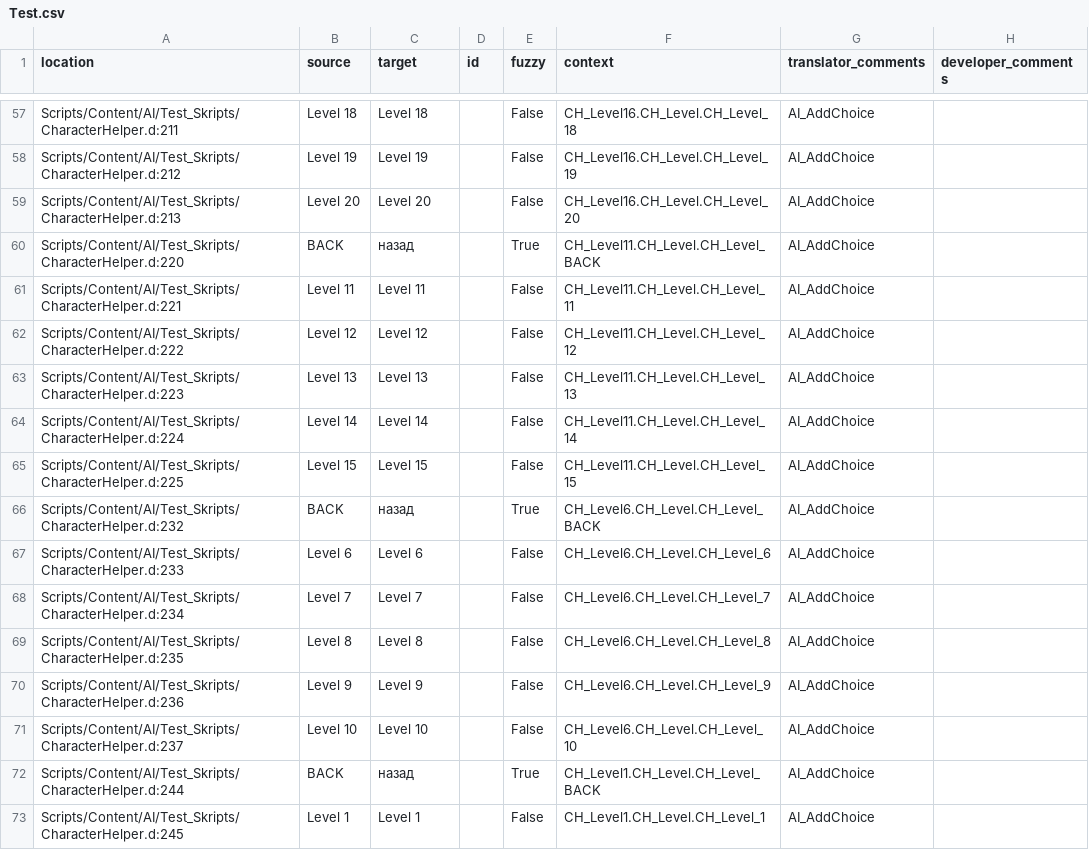
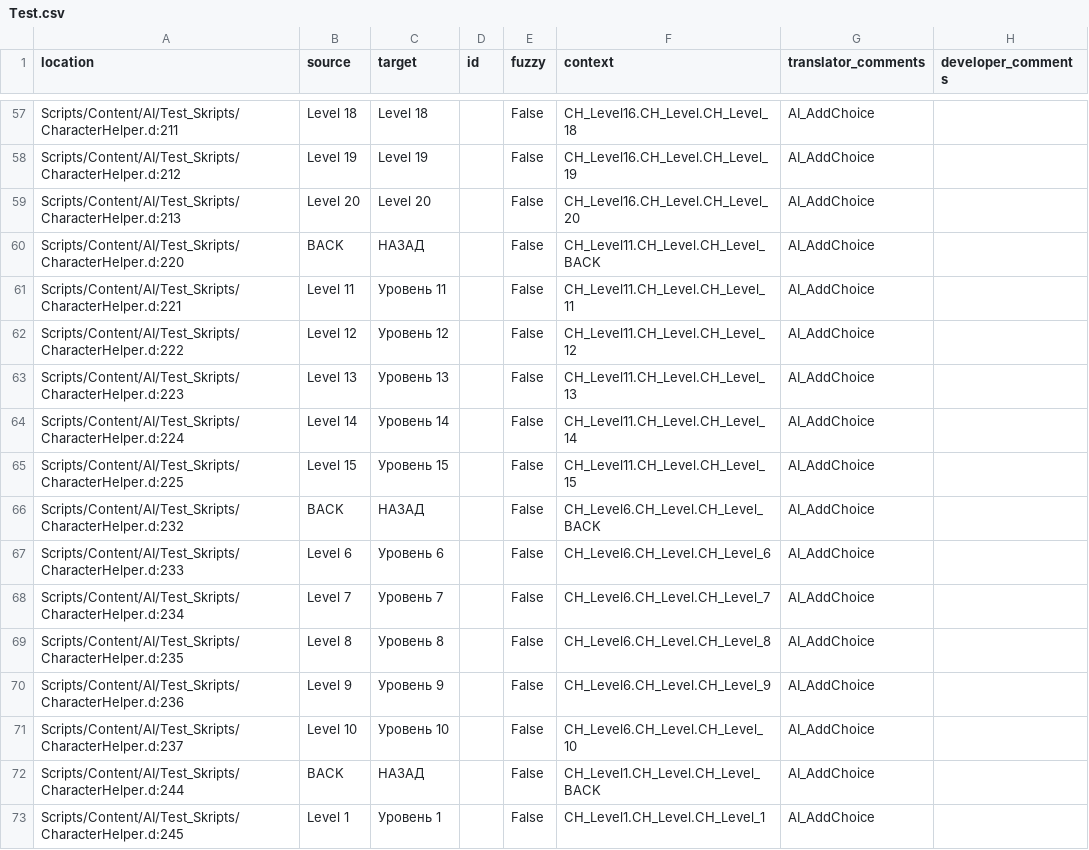
Before and after one commit to auronen/Gothic-Sequel-localization, a CSV file: .translations/ru/Test.csv, drawn as a sheet; only a part is shown, gaps mark what is left out; the diff covers the shown part only.

Commit message:
Translated using Weblate (Russian)
Currently translated at 82.6% (119 of 144 strings)

Translation: Gothic Sequel/Test
Translate-URL: http://weblate.cokoliv.eu/projects/gothic-sequel/test/ru/

```diff
--- a/.translations/ru/Test.csv
+++ b/.translations/ru/Test.csv
@@ -59,15 +59,15 @@
 "Scripts/Content/AI/Test_Skripts/CharacterHelper.d:213","Level 20","Level 20","","False","CH_Level16.CH_Level.CH_Level_20","AI_AddChoice",""
-"Scripts/Content/AI/Test_Skripts/CharacterHelper.d:220","BACK","назад","","True","CH_Level11.CH_Level.CH_Level_BACK","AI_AddChoice",""
-"Scripts/Content/AI/Test_Skripts/CharacterHelper.d:221","Level 11","Level 11","","False","CH_Level11.CH_Level.CH_Level_11","AI_AddChoice",""
-"Scripts/Content/AI/Test_Skripts/CharacterHelper.d:222","Level 12","Level 12","","False","CH_Level11.CH_Level.CH_Level_12","AI_AddChoice",""
-"Scripts/Content/AI/Test_Skripts/CharacterHelper.d:223","Level 13","Level 13","","False","CH_Level11.CH_Level.CH_Level_13","AI_AddChoice",""
-"Scripts/Content/AI/Test_Skripts/CharacterHelper.d:224","Level 14","Level 14","","False","CH_Level11.CH_Level.CH_Level_14","AI_AddChoice",""
-"Scripts/Content/AI/Test_Skripts/CharacterHelper.d:225","Level 15","Level 15","","False","CH_Level11.CH_Level.CH_Level_15","AI_AddChoice",""
-"Scripts/Content/AI/Test_Skripts/CharacterHelper.d:232","BACK","назад","","True","CH_Level6.CH_Level.CH_Level_BACK","AI_AddChoice",""
-"Scripts/Content/AI/Test_Skripts/CharacterHelper.d:233","Level  6","Level  6","","False","CH_Level6.CH_Level.CH_Level_6","AI_AddChoice",""
-"Scripts/Content/AI/Test_Skripts/CharacterHelper.d:234","Level  7","Level  7","","False","CH_Level6.CH_Level.CH_Level_7","AI_AddChoice",""
-"Scripts/Content/AI/Test_Skripts/CharacterHelper.d:235","Level  8","Level  8","","False","CH_Level6.CH_Level.CH_Level_8","AI_AddChoice",""
-"Scripts/Content/AI/Test_Skripts/CharacterHelper.d:236","Level  9","Level  9","","False","CH_Level6.CH_Level.CH_Level_9","AI_AddChoice",""
-"Scripts/Content/AI/Test_Skripts/CharacterHelper.d:237","Level 10","Level 10","","False","CH_Level6.CH_Level.CH_Level_10","AI_AddChoice",""
-"Scripts/Content/AI/Test_Skripts/CharacterHelper.d:244","BACK","назад","","True","CH_Level1.CH_Level.CH_Level_BACK","AI_AddChoice",""
-"Scripts/Content/AI/Test_Skripts/CharacterHelper.d:245","Level 1","Level 1","","False","CH_Level1.CH_Level.CH_Level_1","AI_AddChoice",""
+"Scripts/Content/AI/Test_Skripts/CharacterHelper.d:220","BACK","НАЗАД","","False","CH_Level11.CH_Level.CH_Level_BACK","AI_AddChoice",""
+"Scripts/Content/AI/Test_Skripts/CharacterHelper.d:221","Level 11","Уровень 11","","False","CH_Level11.CH_Level.CH_Level_11","AI_AddChoice",""
+"Scripts/Content/AI/Test_Skripts/CharacterHelper.d:222","Level 12","Уровень 12","","False","CH_Level11.CH_Level.CH_Level_12","AI_AddChoice",""
+"Scripts/Content/AI/Test_Skripts/CharacterHelper.d:223","Level 13","Уровень 13","","False","CH_Level11.CH_Level.CH_Level_13","AI_AddChoice",""
+"Scripts/Content/AI/Test_Skripts/CharacterHelper.d:224","Level 14","Уровень 14","","False","CH_Level11.CH_Level.CH_Level_14","AI_AddChoice",""
+"Scripts/Content/AI/Test_Skripts/CharacterHelper.d:225","Level 15","Уровень 15","","False","CH_Level11.CH_Level.CH_Level_15","AI_AddChoice",""
+"Scripts/Content/AI/Test_Skripts/CharacterHelper.d:232","BACK","НАЗАД","","False","CH_Level6.CH_Level.CH_Level_BACK","AI_AddChoice",""
+"Scripts/Content/AI/Test_Skripts/CharacterHelper.d:233","Level  6","Уровень 6","","False","CH_Level6.CH_Level.CH_Level_6","AI_AddChoice",""
+"Scripts/Content/AI/Test_Skripts/CharacterHelper.d:234","Level  7","Уровень 7","","False","CH_Level6.CH_Level.CH_Level_7","AI_AddChoice",""
+"Scripts/Content/AI/Test_Skripts/CharacterHelper.d:235","Level  8","Уровень 8","","False","CH_Level6.CH_Level.CH_Level_8","AI_AddChoice",""
+"Scripts/Content/AI/Test_Skripts/CharacterHelper.d:236","Level  9","Уровень 9","","False","CH_Level6.CH_Level.CH_Level_9","AI_AddChoice",""
+"Scripts/Content/AI/Test_Skripts/CharacterHelper.d:237","Level 10","Уровень 10","","False","CH_Level6.CH_Level.CH_Level_10","AI_AddChoice",""
+"Scripts/Content/AI/Test_Skripts/CharacterHelper.d:244","BACK","НАЗАД","","False","CH_Level1.CH_Level.CH_Level_BACK","AI_AddChoice",""
+"Scripts/Content/AI/Test_Skripts/CharacterHelper.d:245","Level 1","Уровень 1","","False","CH_Level1.CH_Level.CH_Level_1","AI_AddChoice",""
```
Also changed, not shown: 154 edited cells elsewhere in this file.
